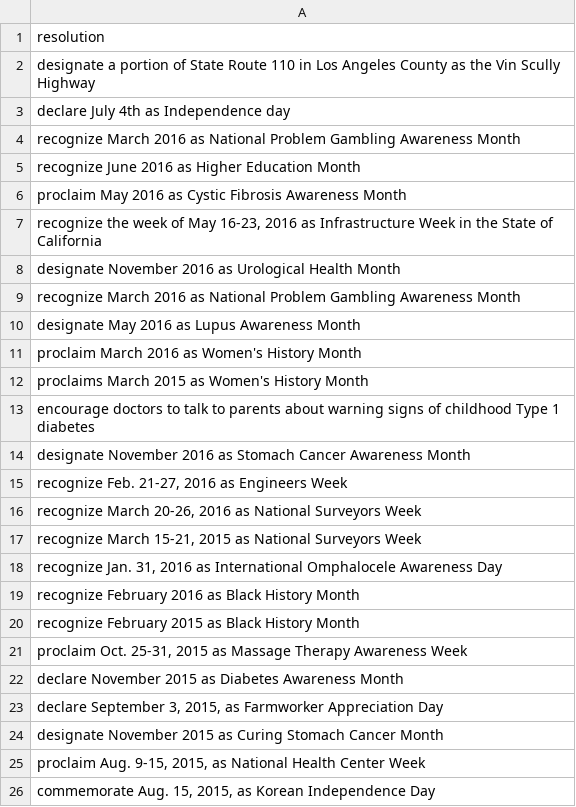
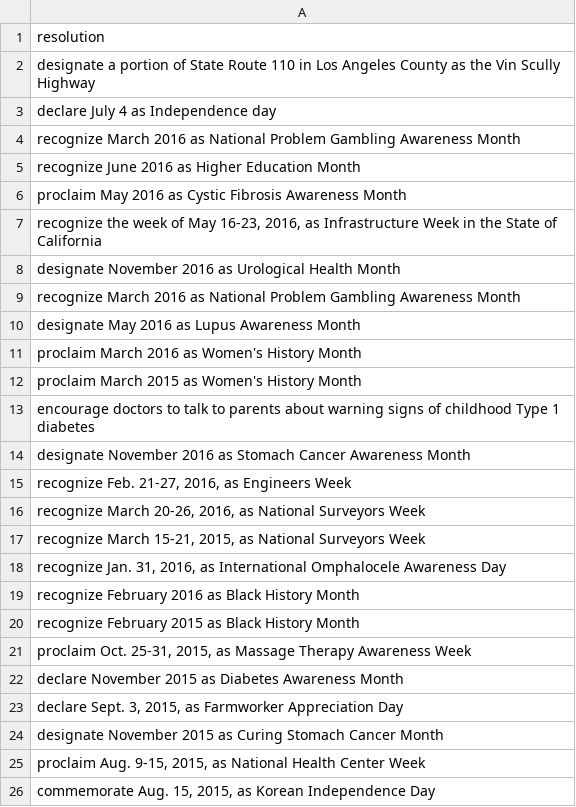
Before and after one commit to sfchronicle/resolutions, a CSV file: data/resolutions_data.csv, drawn as a sheet; only a part is shown.

Commit message:
updated spreadsheet

```diff
--- a/data/resolutions_data.csv
+++ b/data/resolutions_data.csv
@@ -2,3 +2,3 @@ resolution
 designate a portion of State Route 110 in Los Angeles County as the Vin Scully Highway
-declare July 4th as Independence day
+declare July 4 as Independence day
 recognize March 2016 as National Problem Gambling Awareness Month
@@ -6,3 +6,3 @@ recognize June 2016 as Higher Education Month
 proclaim May 2016 as Cystic Fibrosis Awareness Month
-"recognize the week of May 16-23, 2016 as Infrastructure Week in the State of California"
+"recognize the week of May 16-23, 2016, as Infrastructure Week in the State of California"
 designate November 2016 as Urological Health Month
@@ -11,14 +11,14 @@ designate May 2016 as Lupus  Awareness Month
 proclaim March 2016 as  Women's History Month
- proclaims March 2015 as Women's History Month
+proclaim March 2015 as Women's History Month
 encourage doctors to talk to parents about warning signs of childhood Type 1 diabetes
 designate November 2016  as Stomach Cancer Awareness Month
-"recognize Feb. 21-27, 2016 as Engineers Week"
-"recognize March 20-26, 2016 as National Surveyors Week"
-"recognize March 15-21, 2015 as National Surveyors Week"
-"recognize Jan. 31, 2016 as International Omphalocele Awareness Day"
+"recognize Feb. 21-27, 2016, as Engineers Week"
+"recognize March 20-26, 2016, as National Surveyors Week"
+"recognize March 15-21, 2015, as National Surveyors Week"
+"recognize Jan. 31, 2016, as International Omphalocele Awareness Day"
 recognize February 2016 as Black History Month
 recognize February 2015 as Black History Month
-"proclaim Oct. 25-31, 2015 as Massage Therapy Awareness Week"
+"proclaim Oct. 25-31, 2015, as Massage Therapy Awareness Week"
 declare November 2015 as Diabetes  Awareness Month
-"declare September 3, 2015, as Farmworker Appreciation Day "
+"declare Sept. 3, 2015, as Farmworker Appreciation Day "
 designate November 2015 as Curing Stomach Cancer Month
```
